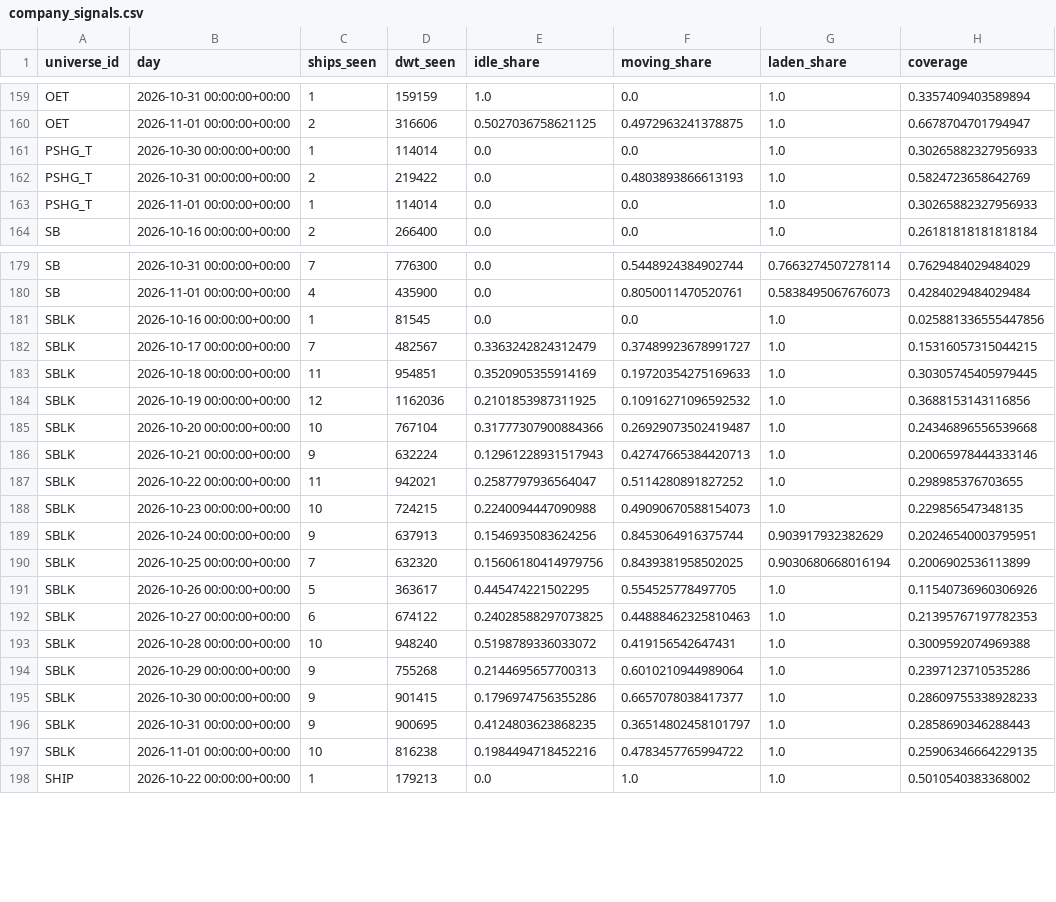
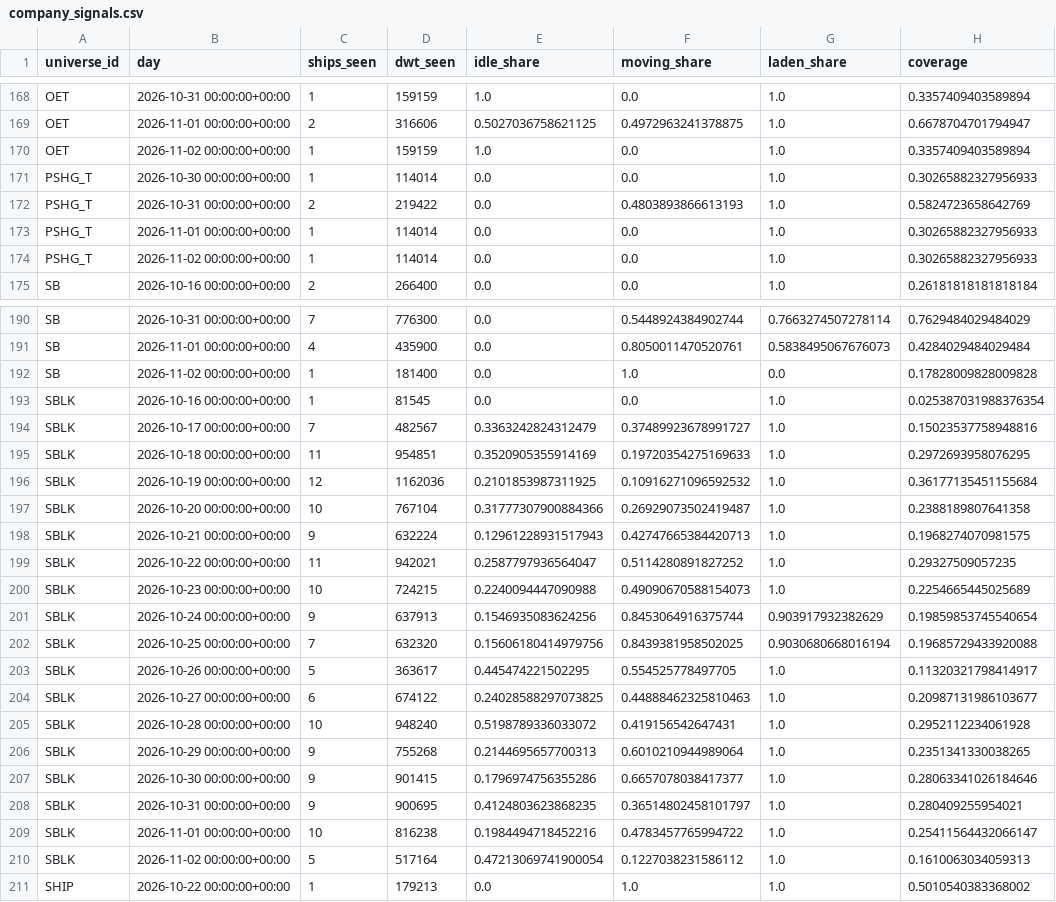
Before and after one commit to ambekarhrush/shipping-long-short-lab, a CSV file: data/fleet/company_signals.csv, drawn as a sheet; only a part is shown, gaps mark what is left out; the diff covers the shown part only.

Commit message:
FleetWatch snapshot 2026-11-02T06:30Z

```diff
--- a/data/fleet/company_signals.csv
+++ b/data/fleet/company_signals.csv
@@ -160,2 +169,3 @@ OET,2026-10-31 00:00:00+00:00,1,159159,1.0,0.0,1.0,0.3357409403589894
 OET,2026-11-01 00:00:00+00:00,2,316606,0.5027036758621125,0.4972963241378875,1.0,0.6678704701794947
+OET,2026-11-02 00:00:00+00:00,1,159159,1.0,0.0,1.0,0.3357409403589894
 PSHG_T,2026-10-30 00:00:00+00:00,1,114014,0.0,0.0,1.0,0.30265882327956933
@@ -163,2 +173,3 @@ PSHG_T,2026-10-31 00:00:00+00:00,2,219422,0.0,0.4803893866613193,1.0,0.582472365
 PSHG_T,2026-11-01 00:00:00+00:00,1,114014,0.0,0.0,1.0,0.30265882327956933
+PSHG_T,2026-11-02 00:00:00+00:00,1,114014,0.0,0.0,1.0,0.30265882327956933
 SB,2026-10-16 00:00:00+00:00,2,266400,0.0,0.0,1.0,0.26181818181818184
@@ -180,19 +191,21 @@ SB,2026-10-31 00:00:00+00:00,7,776300,0.0,0.5448924384902744,0.7663274507278114,
 SB,2026-11-01 00:00:00+00:00,4,435900,0.0,0.8050011470520761,0.5838495067676073,0.4284029484029484
-SBLK,2026-10-16 00:00:00+00:00,1,81545,0.0,0.0,1.0,0.025881336555447856
-SBLK,2026-10-17 00:00:00+00:00,7,482567,0.3363242824312479,0.37489923678991727,1.0,0.15316057315044215
-SBLK,2026-10-18 00:00:00+00:00,11,954851,0.3520905355914169,0.19720354275169633,1.0,0.30305745405979445
-SBLK,2026-10-19 00:00:00+00:00,12,1162036,0.2101853987311925,0.10916271096592532,1.0,0.3688153143116856
-SBLK,2026-10-20 00:00:00+00:00,10,767104,0.31777307900884366,0.26929073502419487,1.0,0.24346896556539668
-SBLK,2026-10-21 00:00:00+00:00,9,632224,0.12961228931517943,0.42747665384420713,1.0,0.20065978444333146
-SBLK,2026-10-22 00:00:00+00:00,11,942021,0.2587797936564047,0.5114280891827252,1.0,0.298985376703655
-SBLK,2026-10-23 00:00:00+00:00,10,724215,0.2240094447090988,0.49090670588154073,1.0,0.229856547348135
-SBLK,2026-10-24 00:00:00+00:00,9,637913,0.1546935083624256,0.8453064916375744,0.903917932382629,0.20246540003795951
-SBLK,2026-10-25 00:00:00+00:00,7,632320,0.15606180414979756,0.8439381958502025,0.9030680668016194,0.2006902536113899
-SBLK,2026-10-26 00:00:00+00:00,5,363617,0.445474221502295,0.554525778497705,1.0,0.11540736960306926
-SBLK,2026-10-27 00:00:00+00:00,6,674122,0.24028588297073825,0.44888462325810463,1.0,0.21395767197782353
-SBLK,2026-10-28 00:00:00+00:00,10,948240,0.5198789336033072,0.419156542647431,1.0,0.3009592074969388
-SBLK,2026-10-29 00:00:00+00:00,9,755268,0.2144695657700313,0.6010210944989064,1.0,0.2397123710535286
-SBLK,2026-10-30 00:00:00+00:00,9,901415,0.1796974756355286,0.6657078038417377,1.0,0.28609755338928233
-SBLK,2026-10-31 00:00:00+00:00,9,900695,0.4124803623868235,0.36514802458101797,1.0,0.2858690346288443
-SBLK,2026-11-01 00:00:00+00:00,10,816238,0.1984494718452216,0.4783457765994722,1.0,0.25906346664229135
+SB,2026-11-02 00:00:00+00:00,1,181400,0.0,1.0,0.0,0.17828009828009828
+SBLK,2026-10-16 00:00:00+00:00,1,81545,0.0,0.0,1.0,0.025387031988376354
+SBLK,2026-10-17 00:00:00+00:00,7,482567,0.3363242824312479,0.37489923678991727,1.0,0.15023537758948816
+SBLK,2026-10-18 00:00:00+00:00,11,954851,0.3520905355914169,0.19720354275169633,1.0,0.2972693958076295
+SBLK,2026-10-19 00:00:00+00:00,12,1162036,0.2101853987311925,0.10916271096592532,1.0,0.36177135451155684
+SBLK,2026-10-20 00:00:00+00:00,10,767104,0.31777307900884366,0.26929073502419487,1.0,0.2388189807641358
+SBLK,2026-10-21 00:00:00+00:00,9,632224,0.12961228931517943,0.42747665384420713,1.0,0.1968274070981575
+SBLK,2026-10-22 00:00:00+00:00,11,942021,0.2587797936564047,0.5114280891827252,1.0,0.29327509057235
+SBLK,2026-10-23 00:00:00+00:00,10,724215,0.2240094447090988,0.49090670588154073,1.0,0.2254665445025689
+SBLK,2026-10-24 00:00:00+00:00,9,637913,0.1546935083624256,0.8453064916375744,0.903917932382629,0.19859853745540654
+SBLK,2026-10-25 00:00:00+00:00,7,632320,0.15606180414979756,0.8439381958502025,0.9030680668016194,0.19685729433920088
+SBLK,2026-10-26 00:00:00+00:00,5,363617,0.445474221502295,0.554525778497705,1.0,0.11320321798414917
+SBLK,2026-10-27 00:00:00+00:00,6,674122,0.24028588297073825,0.44888462325810463,1.0,0.20987131986103677
+SBLK,2026-10-28 00:00:00+00:00,10,948240,0.5198789336033072,0.419156542647431,1.0,0.2952112234061928
+SBLK,2026-10-29 00:00:00+00:00,9,755268,0.2144695657700313,0.6010210944989064,1.0,0.2351341330038265
+SBLK,2026-10-30 00:00:00+00:00,9,901415,0.1796974756355286,0.6657078038417377,1.0,0.28063341026184646
+SBLK,2026-10-31 00:00:00+00:00,9,900695,0.4124803623868235,0.36514802458101797,1.0,0.280409255954021
+SBLK,2026-11-01 00:00:00+00:00,10,816238,0.1984494718452216,0.4783457765994722,1.0,0.25411564432066147
+SBLK,2026-11-02 00:00:00+00:00,5,517164,0.47213069741900054,0.1227038231586112,1.0,0.1610063034059313
 SHIP,2026-10-22 00:00:00+00:00,1,179213,0.0,1.0,1.0,0.5010540383368002
```
Also changed, not shown: 12 added rows elsewhere in this file, data/fleet/collector_log.csv, data/fleet/identity.csv, 3 other files.
